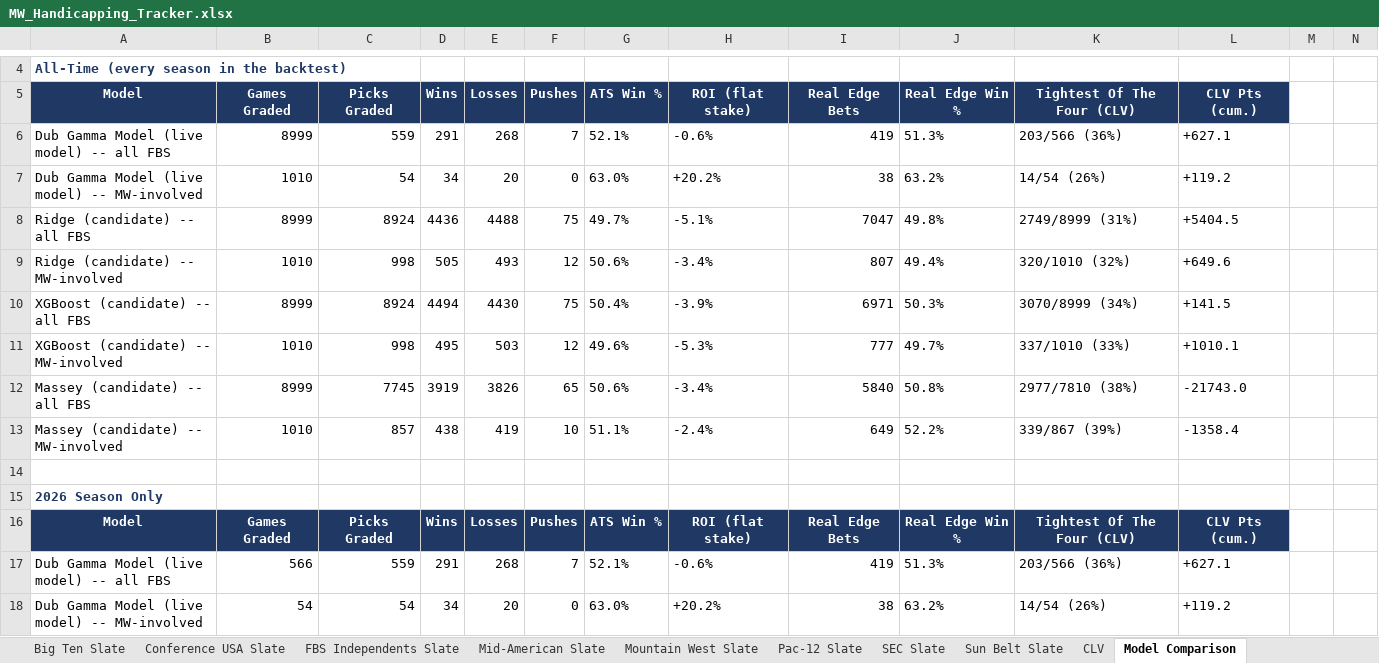
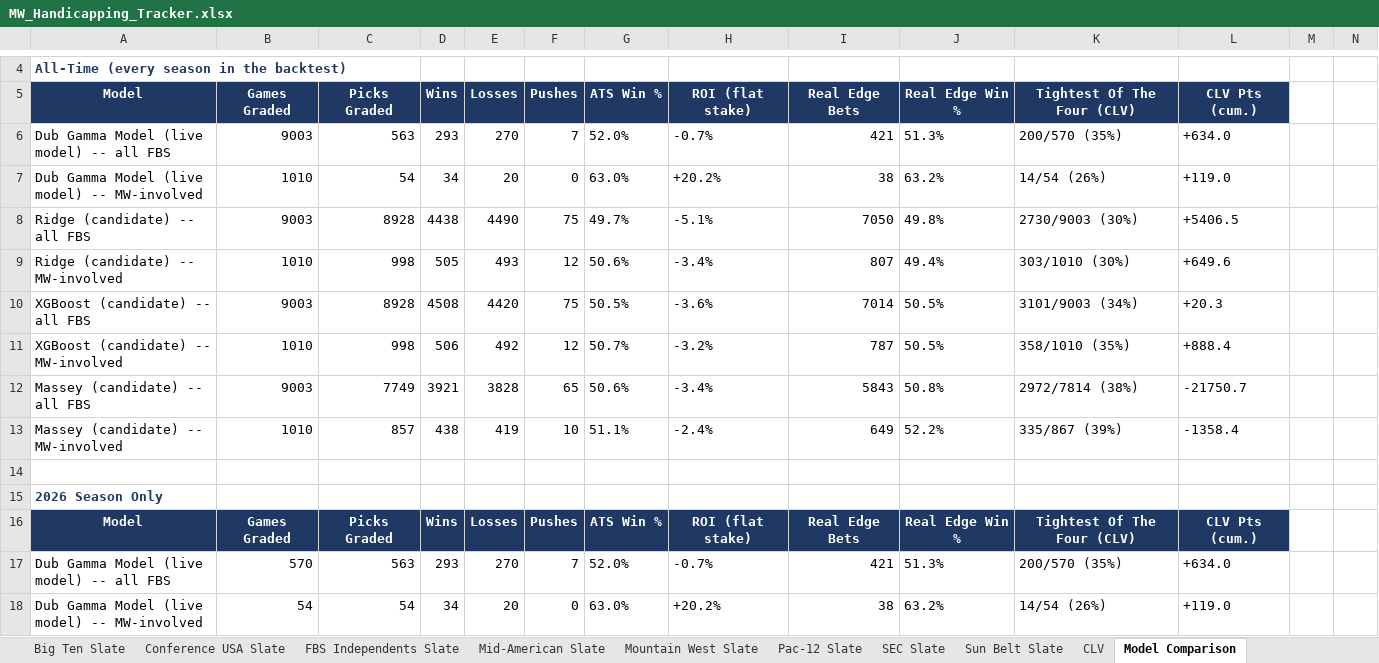
Before and after one commit to colea223/mdubcapping, an Excel workbook: excel/MW_Handicapping_Tracker.xlsx, sheet Model Comparison, drawn as a sheet; only a part is shown, gaps mark what is left out; values as stored, in another font and other column widths than the file's, no borders; removed rows and columns are numbered as before the commit, all else as after; rows hold the shown columns only; the diff covers the shown part only; the diff names each change by its address in the sheet, - before the commit and + after, or states it on an @@ line.

```diff
--- a/excel/MW_Handicapping_Tracker.xlsx (sheet Model Comparison)
+++ b/excel/MW_Handicapping_Tracker.xlsx (sheet Model Comparison)
-row 6: Dub Gamma Model (live model) -- all FBS | 8999 | 559 | 291 | 268 | 7 | 52.1% | -0.6% | 419 | 51.3% | 203/566 (36%) | +627.1
+row 6: Dub Gamma Model (live model) -- all FBS | 9003 | 563 | 293 | 270 | 7 | 52.0% | -0.7% | 421 | 51.3% | 200/570 (35%) | +634.0
-L7: +119.2
+L7: +119.0
-B8: 8999
+B8: 9003
-C8: 8924
+C8: 8928
-D8: 4436
+D8: 4438
-E8: 4488
+E8: 4490
-I8: 7047
+I8: 7050
-K8: 2749/8999 (31%)
+K8: 2730/9003 (30%)
-L8: +5404.5
+L8: +5406.5
-K9: 320/1010 (32%)
+K9: 303/1010 (30%)
-row 10: XGBoost (candidate) -- all FBS | 8999 | 8924 | 4494 | 4430 | 75 | 50.4% | -3.9% | 6971 | 50.3% | 3070/8999 (34%) | +141.5
+row 10: XGBoost (candidate) -- all FBS | 9003 | 8928 | 4508 | 4420 | 75 | 50.5% | -3.6% | 7014 | 50.5% | 3101/9003 (34%) | +20.3
-D11: 495
+D11: 506
-E11: 503
+E11: 492
-G11: 49.6%
+G11: 50.7%
-H11: -5.3%
+H11: -3.2%
-I11: 777
+I11: 787
-J11: 49.7%
+J11: 50.5%
-K11: 337/1010 (33%)
+K11: 358/1010 (35%)
-L11: +1010.1
+L11: +888.4
-B12: 8999
+B12: 9003
-C12: 7745
+C12: 7749
-D12: 3919
+D12: 3921
-E12: 3826
+E12: 3828
-I12: 5840
+I12: 5843
-K12: 2977/7810 (38%)
+K12: 2972/7814 (38%)
-L12: -21743.0
+L12: -21750.7
-K13: 339/867 (39%)
+K13: 335/867 (39%)
-row 17: Dub Gamma Model (live model) -- all FBS | 566 | 559 | 291 | 268 | 7 | 52.1% | -0.6% | 419 | 51.3% | 203/566 (36%) | +627.1
+row 17: Dub Gamma Model (live model) -- all FBS | 570 | 563 | 293 | 270 | 7 | 52.0% | -0.7% | 421 | 51.3% | 200/570 (35%) | +634.0
-L18: +119.2
+L18: +119.0
```
Also changed, not shown: 15 added rows, 15 removed rows, 393 edited cells and cell formats elsewhere in this sheet, sheet National Slate, sheet Strength of Record, sheet Power Ratings, sheet CLV, sheet Conference USA Slate, sheet ACC Slate, 10 more sheets, 42 other files.
